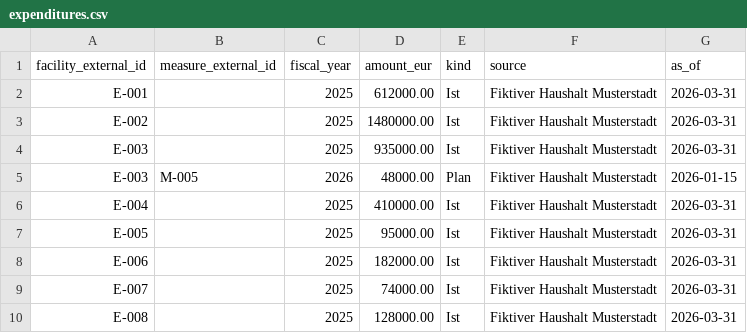
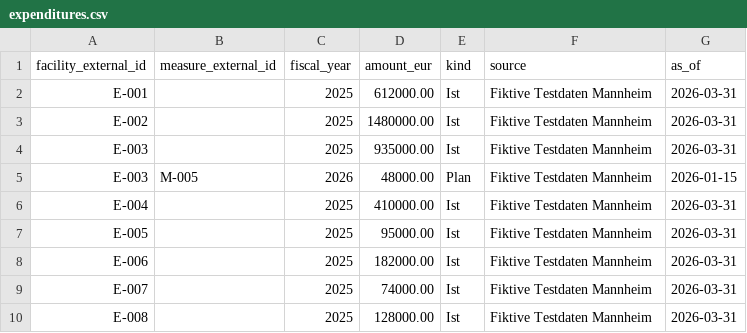
Before and after one commit to ElectricRoyale/stadt-stimme, a CSV file: data/demo/expenditures.csv, drawn as a sheet.

```diff
--- a/data/demo/expenditures.csv
+++ b/data/demo/expenditures.csv
@@ -1,10 +1,10 @@
 facility_external_id,measure_external_id,fiscal_year,amount_eur,kind,source,as_of
-E-001,,2025,612000.00,Ist,Fiktiver Haushalt Musterstadt,2026-03-31
-E-002,,2025,1480000.00,Ist,Fiktiver Haushalt Musterstadt,2026-03-31
-E-003,,2025,935000.00,Ist,Fiktiver Haushalt Musterstadt,2026-03-31
-E-003,M-005,2026,48000.00,Plan,Fiktiver Haushalt Musterstadt,2026-01-15
-E-004,,2025,410000.00,Ist,Fiktiver Haushalt Musterstadt,2026-03-31
-E-005,,2025,95000.00,Ist,Fiktiver Haushalt Musterstadt,2026-03-31
-E-006,,2025,182000.00,Ist,Fiktiver Haushalt Musterstadt,2026-03-31
-E-007,,2025,74000.00,Ist,Fiktiver Haushalt Musterstadt,2026-03-31
-E-008,,2025,128000.00,Ist,Fiktiver Haushalt Musterstadt,2026-03-31
+E-001,,2025,612000.00,Ist,Fiktive Testdaten Mannheim,2026-03-31
+E-002,,2025,1480000.00,Ist,Fiktive Testdaten Mannheim,2026-03-31
+E-003,,2025,935000.00,Ist,Fiktive Testdaten Mannheim,2026-03-31
+E-003,M-005,2026,48000.00,Plan,Fiktive Testdaten Mannheim,2026-01-15
+E-004,,2025,410000.00,Ist,Fiktive Testdaten Mannheim,2026-03-31
+E-005,,2025,95000.00,Ist,Fiktive Testdaten Mannheim,2026-03-31
+E-006,,2025,182000.00,Ist,Fiktive Testdaten Mannheim,2026-03-31
+E-007,,2025,74000.00,Ist,Fiktive Testdaten Mannheim,2026-03-31
+E-008,,2025,128000.00,Ist,Fiktive Testdaten Mannheim,2026-03-31
```
Also changed, not shown: data/demo/buildings.csv, data/demo/facilities.csv, 14 other files.
